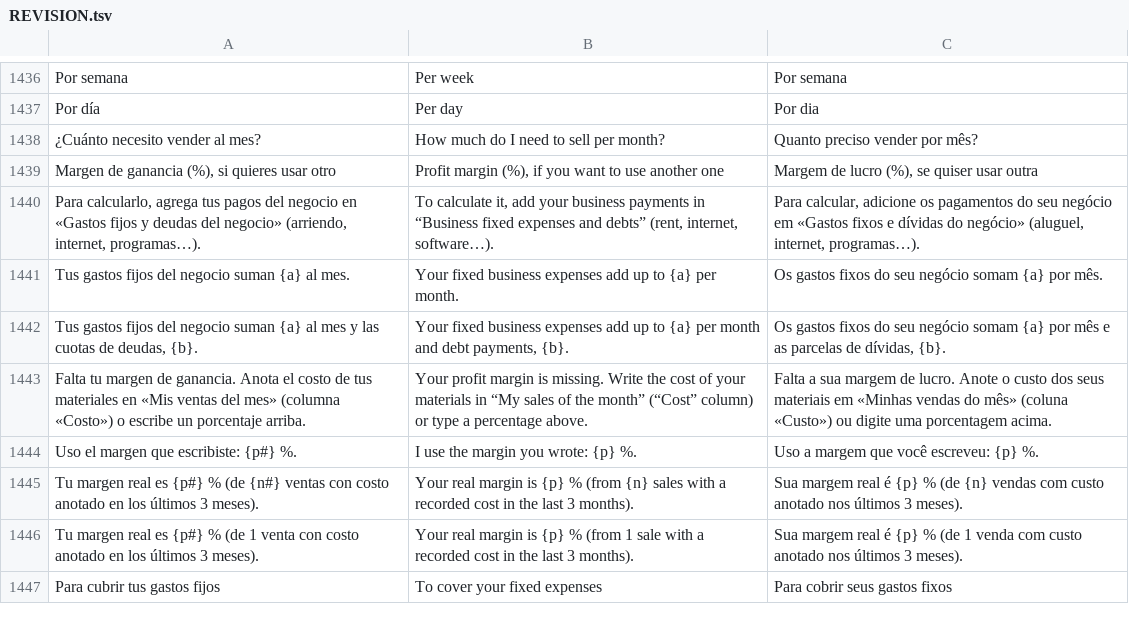
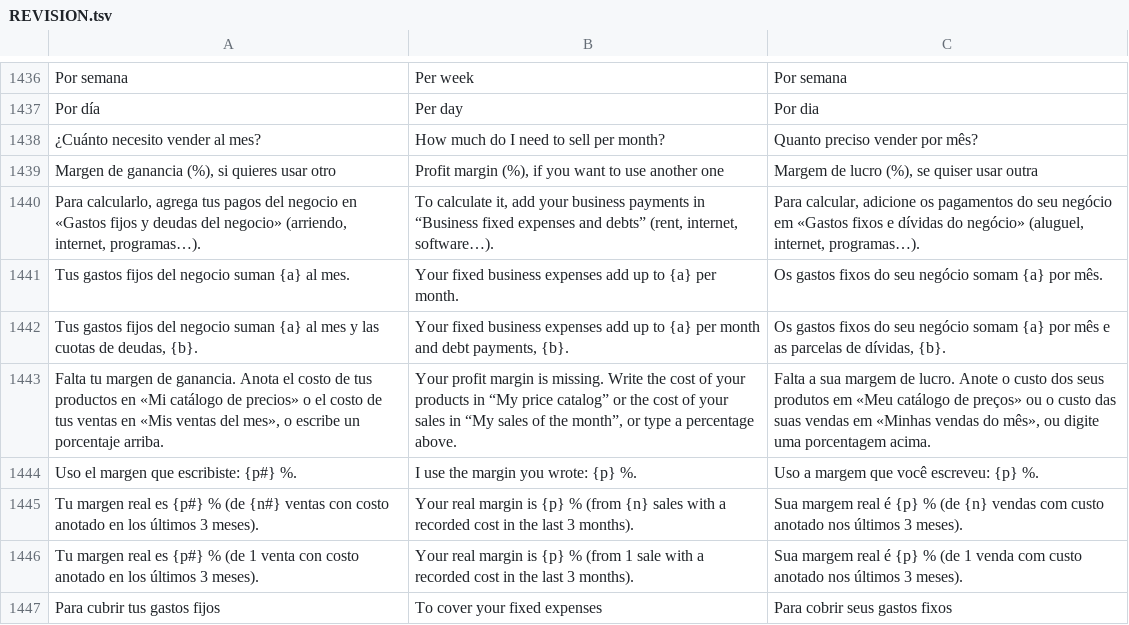
Before and after one commit to lana-rosa/WEB, a TSV file: herramientas/agenda-idiomas/REVISION.tsv, drawn as a sheet; only a part is shown, gaps mark what is left out; the diff covers the shown part only.

```diff
--- a/herramientas/agenda-idiomas/REVISION.tsv
+++ b/herramientas/agenda-idiomas/REVISION.tsv
@@ -1442,3 +1442,3 @@ Tus gastos fijos del negocio suman {a} al mes.	Your fixed business expenses add
 Tus gastos fijos del negocio suman {a} al mes y las cuotas de deudas, {b}.	Your fixed business expenses add up to {a} per month and debt payments, {b}.	Os gastos fixos do seu negócio somam {a} por mês e as parcelas de dívidas, {b}.
-Falta tu margen de ganancia. Anota el costo de tus materiales en «Mis ventas del mes» (columna «Costo») o escribe un porcentaje arriba.	Your profit margin is missing. Write the cost of your materials in “My sales of the month” (“Cost” column) or type a percentage above.	Falta a sua margem de lucro. Anote o custo dos seus materiais em «Minhas vendas do mês» (coluna «Custo») ou digite uma porcentagem acima.
+Falta tu margen de ganancia. Anota el costo de tus productos en «Mi catálogo de precios» o el costo de tus ventas en «Mis ventas del mes», o escribe un porcentaje arriba.	Your profit margin is missing. Write the cost of your products in “My price catalog” or the cost of your sales in “My sales of the month”, or type a percentage above.	Falta a sua margem de lucro. Anote o custo dos seus produtos em «Meu catálogo de preços» ou o custo das suas vendas em «Minhas vendas do mês», ou digite uma porcentagem acima.
 Uso el margen que escribiste: {p#} %.	I use the margin you wrote: {p} %.	Uso a margem que você escreveu: {p} %.
```
Also changed, not shown: 30 added rows elsewhere in this file, 9 other files.
